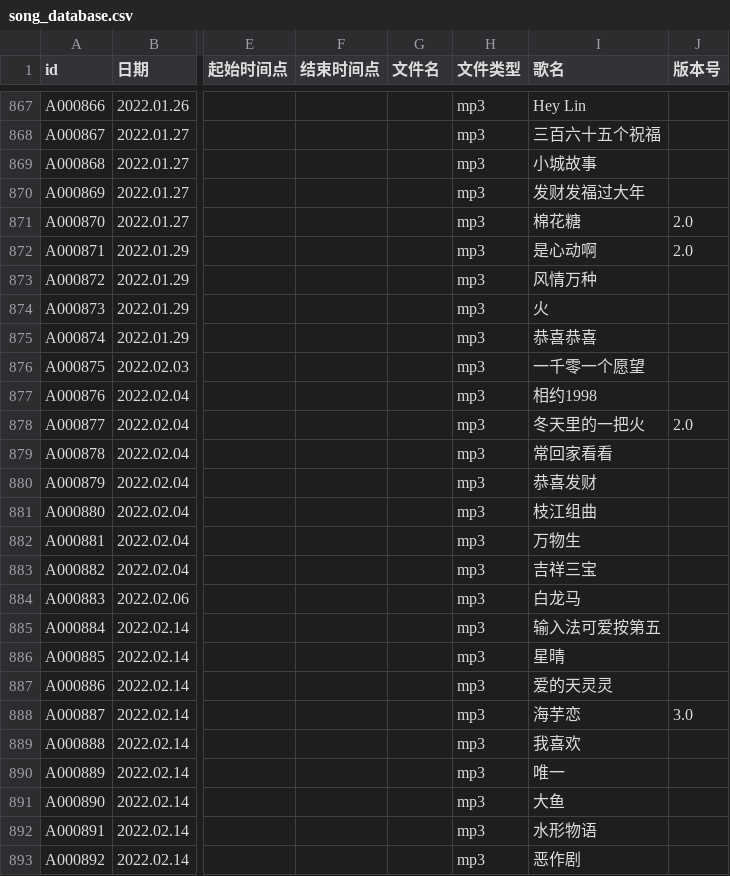
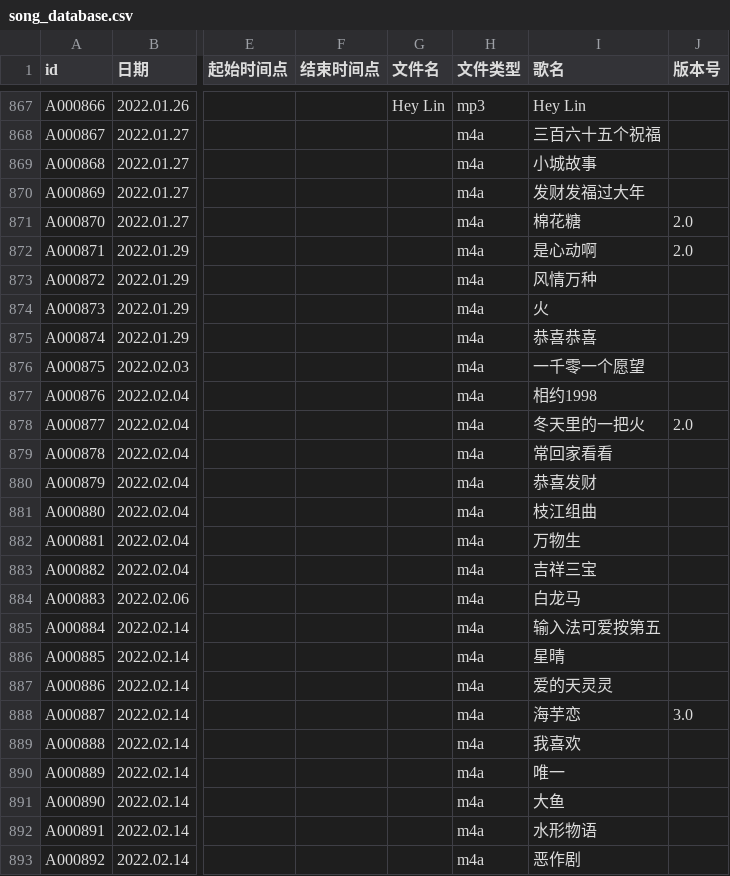
Before and after one commit to VTB-LINK/VTB-STUDIO, a CSV file: public/datasheets/song_database.csv, drawn as a sheet; only a part is shown, gaps mark what is left out; the diff covers the shown part only; the diff names each change by its address in the sheet, - before the commit and + after, or states it on an @@ line.

```diff
--- a/public/datasheets/song_database.csv
+++ b/public/datasheets/song_database.csv
-G867 (文件名): (empty)
+G867 (文件名): Hey Lin
-H868:H893 (文件类型): mp3
+H868:H893 (文件类型): m4a
```
Also changed, not shown: 108 edited cells elsewhere in this file.
